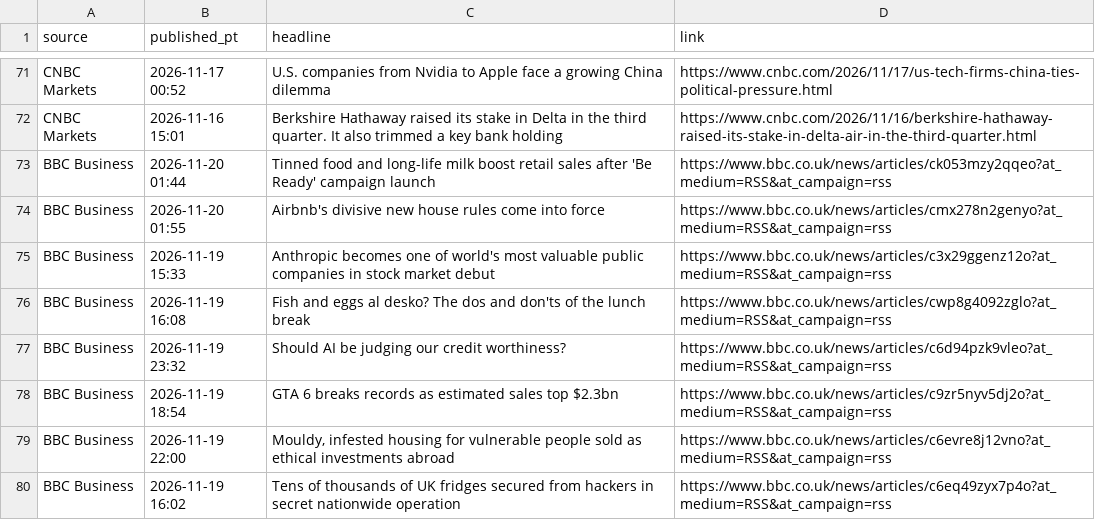
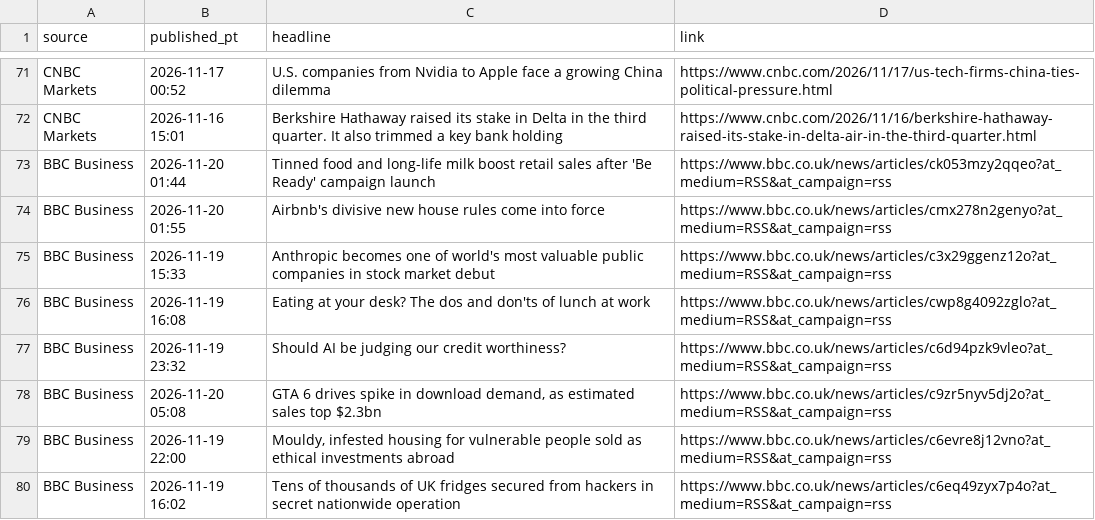
Before and after one commit to PatelNicknp/nicks-edge-dashboard, a CSV file: cache/news.csv, drawn as a sheet; only a part is shown, gaps mark what is left out.

```diff
--- a/cache/news.csv
+++ b/cache/news.csv
@@ -75,5 +75,5 @@ BBC Business,2026-11-20 01:55,Airbnb's divisive new house rules come into force,
 BBC Business,2026-11-19 15:33,Anthropic becomes one of world's most valuable public companies in stock market debut,https://www.bbc.co.uk/news/articles/c3x29ggenz12o?at_medium=RSS&at_campaign=rss
-BBC Business,2026-11-19 16:08,Fish and eggs al desko? The dos and don'ts of the lunch break,https://www.bbc.co.uk/news/articles/cwp8g4092zglo?at_medium=RSS&at_campaign=rss
+BBC Business,2026-11-19 16:08,Eating at your desk? The dos and don'ts of lunch at work,https://www.bbc.co.uk/news/articles/cwp8g4092zglo?at_medium=RSS&at_campaign=rss
 BBC Business,2026-11-19 23:32,Should AI be judging our credit worthiness?,https://www.bbc.co.uk/news/articles/c6d94pzk9vleo?at_medium=RSS&at_campaign=rss
-BBC Business,2026-11-19 18:54,GTA 6 breaks records as estimated sales top $2.3bn,https://www.bbc.co.uk/news/articles/c9zr5nyv5dj2o?at_medium=RSS&at_campaign=rss
+BBC Business,2026-11-20 05:08,"GTA 6 drives spike in download demand, as estimated sales top $2.3bn",https://www.bbc.co.uk/news/articles/c9zr5nyv5dj2o?at_medium=RSS&at_campaign=rss
 BBC Business,2026-11-19 22:00,"Mouldy, infested housing for vulnerable people sold as ethical investments abroad",https://www.bbc.co.uk/news/articles/c6evre8j12vno?at_medium=RSS&at_campaign=rss
```
Also changed, not shown: data/forecast_log.csv, output/calendar.csv, 27 other files.
